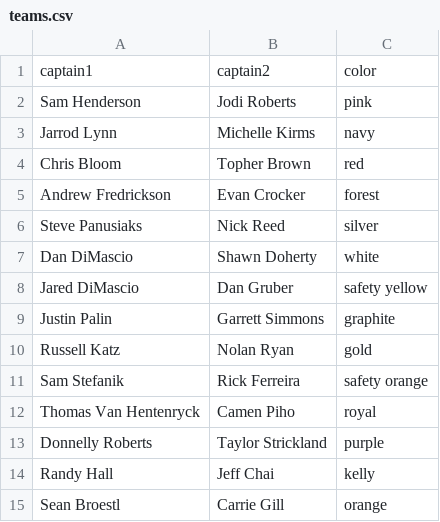
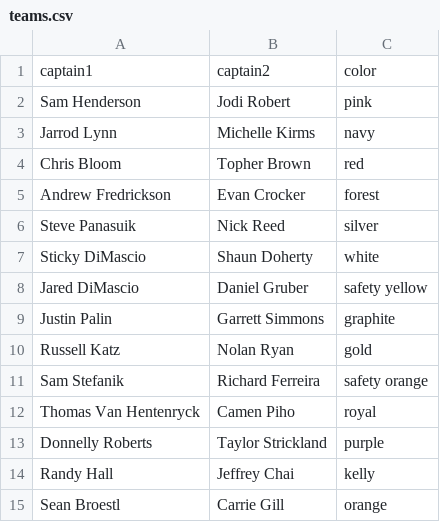
Before and after one commit to topher200/ripul-draft, a CSV file: lib/assets/teams.csv, drawn as a sheet.

Commit message:
teams: match captain names with ripul.csv versions

```diff
--- a/lib/assets/teams.csv
+++ b/lib/assets/teams.csv
@@ -1,3 +1,3 @@
 captain1,captain2,color
-Sam Henderson,Jodi Roberts,pink
+Sam Henderson,Jodi Robert,pink
 Jarrod Lynn,Michelle Kirms,navy
@@ -5,11 +5,11 @@ Chris Bloom,Topher Brown,red
 Andrew Fredrickson,Evan Crocker,forest
-Steve Panusiaks,Nick Reed,silver
-Dan DiMascio,Shawn Doherty,white
-Jared DiMascio,Dan Gruber,safety yellow
+Steve Panasuik,Nick Reed,silver
+Sticky DiMascio,Shaun Doherty,white
+Jared DiMascio,Daniel Gruber,safety yellow
 Justin Palin,Garrett Simmons,graphite
 Russell Katz,Nolan Ryan,gold
-Sam Stefanik,Rick Ferreira,safety orange
+Sam Stefanik,Richard Ferreira,safety orange
 Thomas Van Hentenryck,Camen Piho,royal
 Donnelly Roberts,Taylor Strickland,purple
-Randy Hall,Jeff Chai,kelly
+Randy Hall,Jeffrey Chai,kelly
 Sean Broestl,Carrie Gill,orange
```
